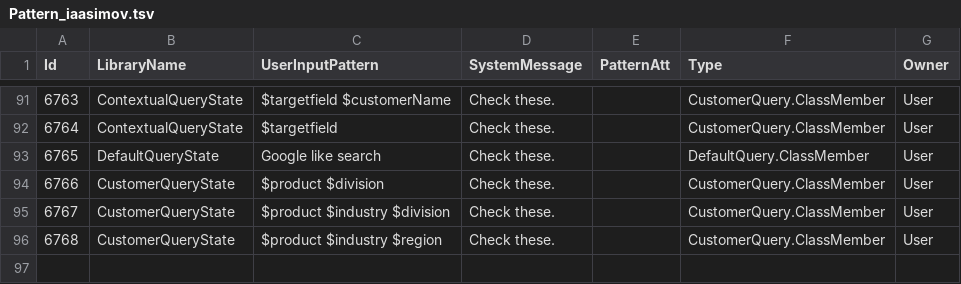
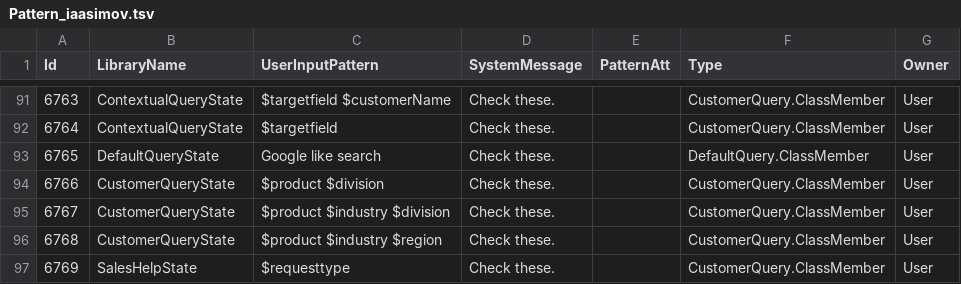
Before and after one commit to saurav-joshi/grok, a TSV file: src/main/resources/Pattern_iaasimov.tsv, drawn as a sheet; only a part is shown, gaps mark what is left out; the diff names each change by its address in the sheet, - before the commit and + after, or states it on an @@ line.

Commit message:
Sales Help support

```diff
--- a/src/main/resources/Pattern_iaasimov.tsv
+++ b/src/main/resources/Pattern_iaasimov.tsv
+row 97: 6769 | SalesHelpState | $requesttype | Check these. |  | CustomerQuery.ClassMember | User
```
Also changed, not shown: 5 other files.
